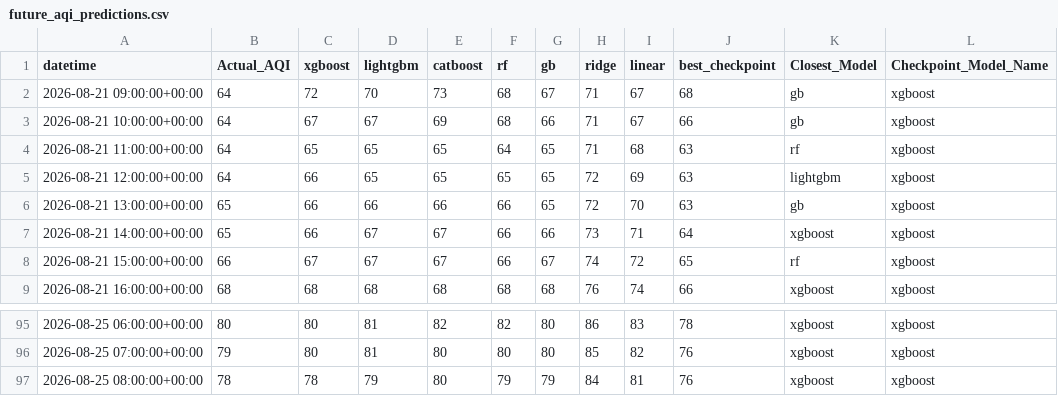
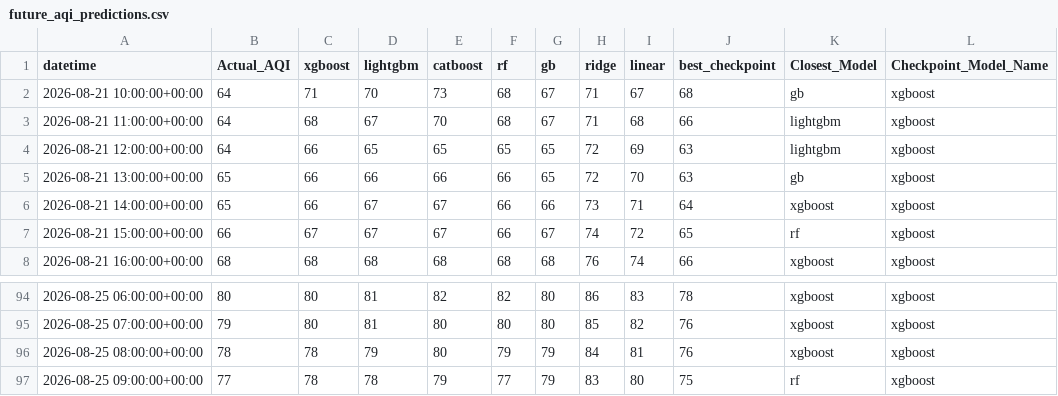
Before and after one commit to Yusra-Munawwar/AQI_Prediction, a CSV file: data/future_aqi_predictions.csv, drawn as a sheet; only a part is shown, gaps mark what is left out.

```diff
--- a/data/future_aqi_predictions.csv
+++ b/data/future_aqi_predictions.csv
@@ -1,5 +1,4 @@
 datetime,Actual_AQI,xgboost,lightgbm,catboost,rf,gb,ridge,linear,best_checkpoint,Closest_Model,Checkpoint_Model_Name
-2026-08-21 09:00:00+00:00,64,72,70,73,68,67,71,67,68,gb,xgboost
-2026-08-21 10:00:00+00:00,64,67,67,69,68,66,71,67,66,gb,xgboost
-2026-08-21 11:00:00+00:00,64,65,65,65,64,65,71,68,63,rf,xgboost
+2026-08-21 10:00:00+00:00,64,71,70,73,68,67,71,67,68,gb,xgboost
+2026-08-21 11:00:00+00:00,64,68,67,70,68,67,71,68,66,lightgbm,xgboost
 2026-08-21 12:00:00+00:00,64,66,65,65,65,65,72,69,63,lightgbm,xgboost
@@ -97 +96,2 @@ datetime,Actual_AQI,xgboost,lightgbm,catboost,rf,gb,ridge,linear,best_checkpoint
 2026-08-25 08:00:00+00:00,78,78,79,80,79,79,84,81,76,xgboost,xgboost
+2026-08-25 09:00:00+00:00,77,78,78,79,77,79,83,80,75,rf,xgboost
```
Also changed, not shown: data/future_prediction_comparison.csv, 12 other files.
